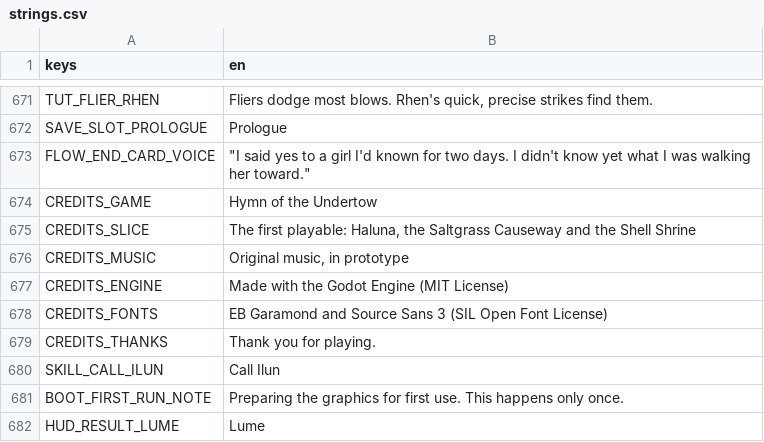
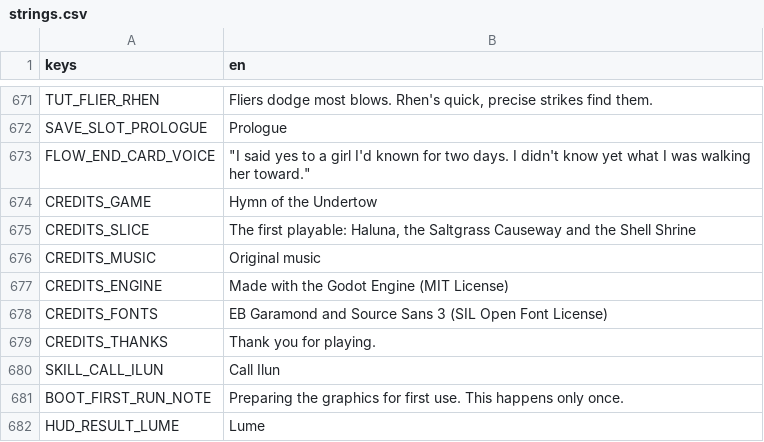
Before and after one commit to LeviticusFigglebottom/ClaudalFantasyX, a CSV file: game/data/loc/strings.csv, drawn as a sheet; only a part is shown, gaps mark what is left out.

```diff
--- a/game/data/loc/strings.csv
+++ b/game/data/loc/strings.csv
@@ -675,3 +675,3 @@ CREDITS_GAME,Hymn of the Undertow
 CREDITS_SLICE,"The first playable: Haluna, the Saltgrass Causeway and the Shell Shrine"
-CREDITS_MUSIC,"Original music, in prototype"
+CREDITS_MUSIC,Original music
 CREDITS_ENGINE,Made with the Godot Engine (MIT License)
```
Also changed, not shown: 1 other file.
